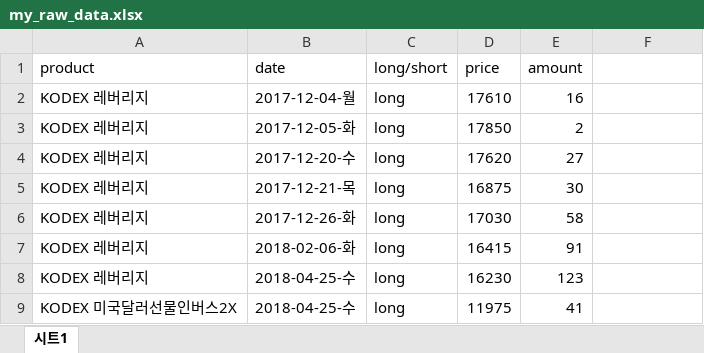
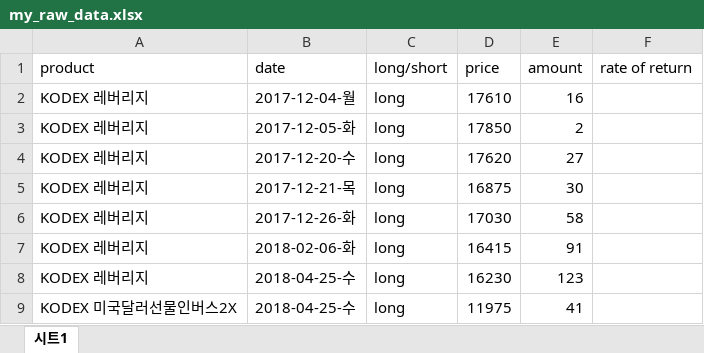
Before and after one commit to ysjhmtb/yield_calculator, an Excel workbook: my_raw_data.xlsx, sheet 시트1, drawn as a sheet; values as stored, in another font and other column widths than the file's, no borders; the diff names each change by its address in the sheet, - before the commit and + after, or states it on an @@ line.

Commit message:
0430

```diff
--- a/my_raw_data.xlsx (sheet 시트1)
+++ b/my_raw_data.xlsx (sheet 시트1)
-F1: (empty)
+F1: rate of return
```
